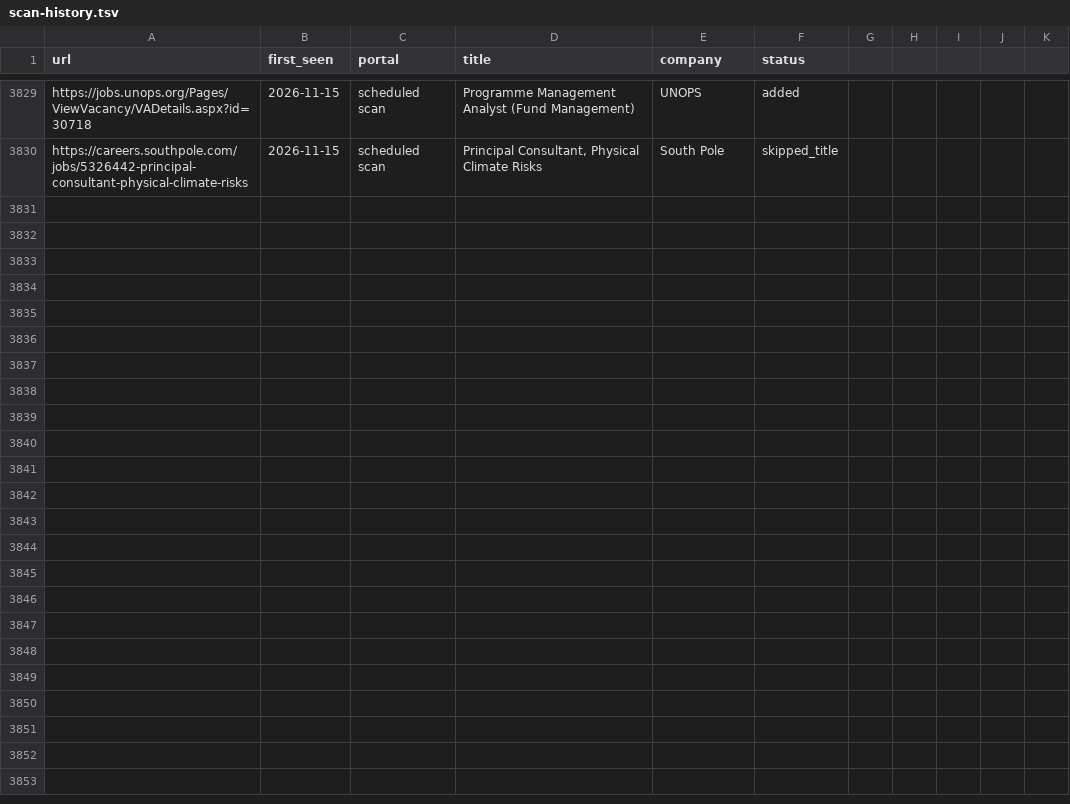
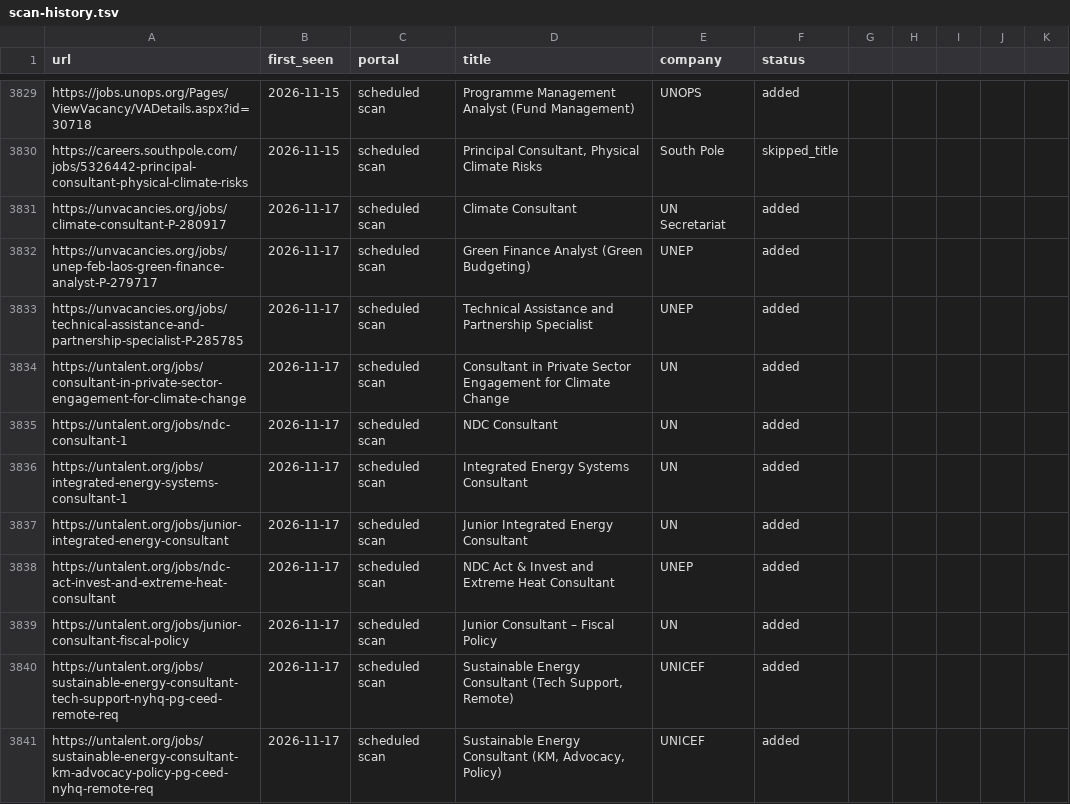
Before and after one commit to gtmazzola/career-ops, a TSV file: data/scan-history.tsv, drawn as a sheet; only a part is shown, gaps mark what is left out; the diff covers the shown part only.

```diff
--- a/data/scan-history.tsv
+++ b/data/scan-history.tsv
@@ -3830 +3830,12 @@ https://jobs.unops.org/Pages/ViewVacancy/VADetails.aspx?id=30718	2026-11-15	sche
 https://careers.southpole.com/jobs/5326442-principal-consultant-physical-climate-risks	2026-11-15	scheduled scan	Principal Consultant, Physical Climate Risks	South Pole	skipped_title
+https://unvacancies.org/jobs/climate-consultant-P-280917	2026-11-17	scheduled scan	Climate Consultant	UN Secretariat	added
+https://unvacancies.org/jobs/unep-feb-laos-green-finance-analyst-P-279717	2026-11-17	scheduled scan	Green Finance Analyst (Green Budgeting)	UNEP	added
+https://unvacancies.org/jobs/technical-assistance-and-partnership-specialist-P-285785	2026-11-17	scheduled scan	Technical Assistance and Partnership Specialist	UNEP	added
+https://untalent.org/jobs/consultant-in-private-sector-engagement-for-climate-change	2026-11-17	scheduled scan	Consultant in Private Sector Engagement for Climate Change	UN	added
+https://untalent.org/jobs/ndc-consultant-1	2026-11-17	scheduled scan	NDC Consultant	UN	added
+https://untalent.org/jobs/integrated-energy-systems-consultant-1	2026-11-17	scheduled scan	Integrated Energy Systems Consultant	UN	added
+https://untalent.org/jobs/junior-integrated-energy-consultant	2026-11-17	scheduled scan	Junior Integrated Energy Consultant	UN	added
+https://untalent.org/jobs/ndc-act-invest-and-extreme-heat-consultant	2026-11-17	scheduled scan	NDC Act & Invest and Extreme Heat Consultant	UNEP	added
+https://untalent.org/jobs/junior-consultant-fiscal-policy	2026-11-17	scheduled scan	Junior Consultant – Fiscal Policy	UN	added
+https://untalent.org/jobs/sustainable-energy-consultant-tech-support-nyhq-pg-ceed-remote-req	2026-11-17	scheduled scan	Sustainable Energy Consultant (Tech Support, Remote)	UNICEF	added
+https://untalent.org/jobs/sustainable-energy-consultant-km-advocacy-policy-pg-ceed-nyhq-remote-req	2026-11-17	scheduled scan	Sustainable Energy Consultant (KM, Advocacy, Policy)	UNICEF	added
```
Also changed, not shown: 11 added rows elsewhere in this file, 1 other file.
